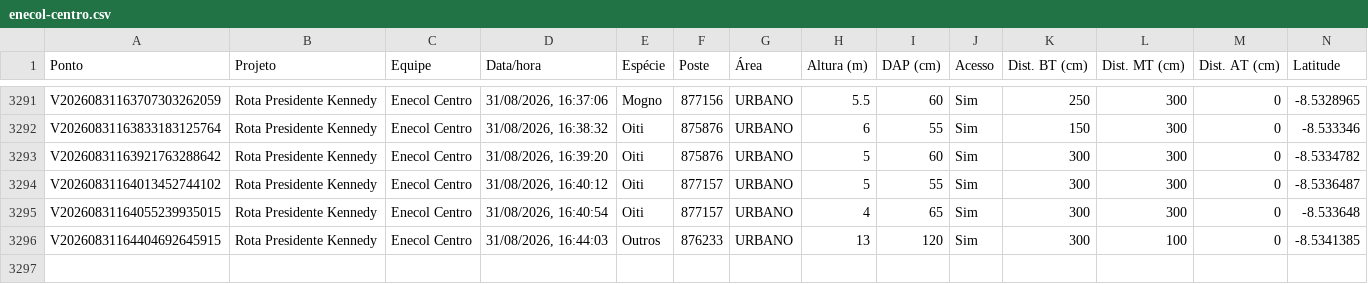
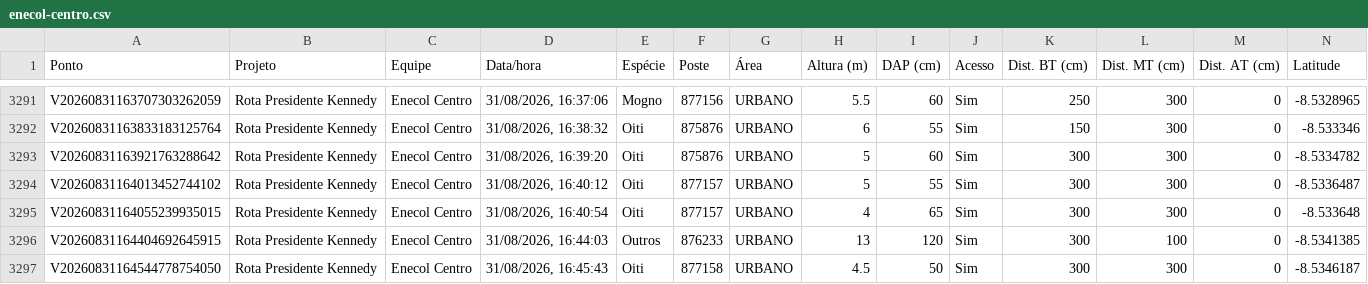
Before and after one commit to LGRSV/vera-vegetacao, a CSV file: exportacoes/enecol-centro.csv, drawn as a sheet; only a part is shown, gaps mark what is left out; rows hold the shown columns only; the diff names each change by its address in the sheet, - before the commit and + after, or states it on an @@ line.

```diff
--- a/exportacoes/enecol-centro.csv
+++ b/exportacoes/enecol-centro.csv
+row 3297: V20260831164544778754050 | Rota Presidente Kennedy | Enecol Centro | 31/08/2026, 16:45:43 | Oiti | 877158 | URBANO | 4.5 | 50 | Sim | 300 | 300 | 0 | -8.5346187
```
Also changed, not shown: exportacoes/projetos/rota-presidente-kennedy/pontos.csv, 1 other file.
